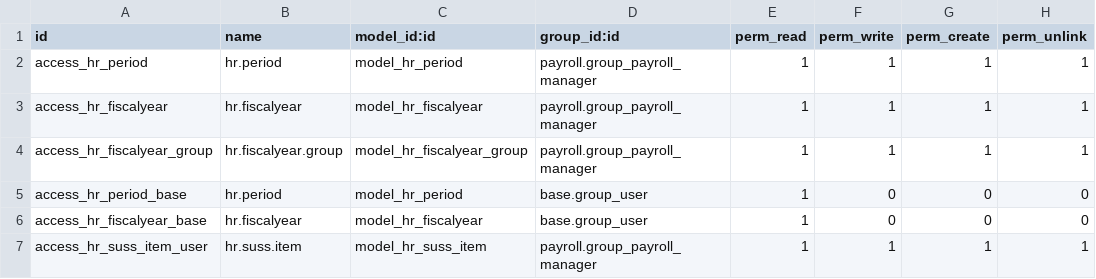
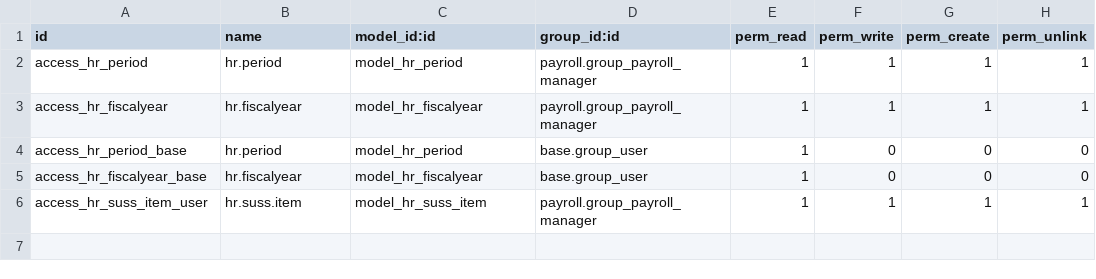
Before and after one commit to marceloaiello/odoo-l10n_ar_hr_payroll, a CSV file: payroll_period/security/ir.model.access.csv, drawn as a sheet.

```diff
--- a/payroll_period/security/ir.model.access.csv
+++ b/payroll_period/security/ir.model.access.csv
@@ -3,3 +3,2 @@
 "access_hr_fiscalyear","hr.fiscalyear","model_hr_fiscalyear",payroll.group_payroll_manager,1,1,1,1
-"access_hr_fiscalyear_group","hr.fiscalyear.group","model_hr_fiscalyear_group",payroll.group_payroll_manager,1,1,1,1
 "access_hr_period_base","hr.period","model_hr_period",base.group_user,1,0,0,0
```
Also changed, not shown: 10 other files.
